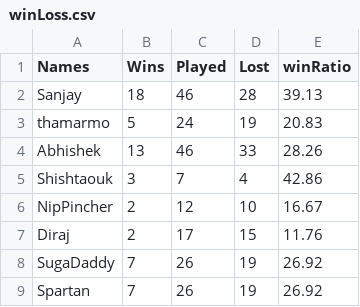
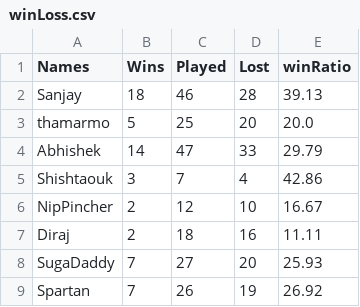
Before and after one commit to snjsomnath/Monopoly-2, a CSV file: winLoss.csv, drawn as a sheet.

```diff
--- a/winLoss.csv
+++ b/winLoss.csv
@@ -2,8 +2,8 @@ Names,Wins,Played,Lost,winRatio
 Sanjay,18,46,28,39.13
-thamarmo,5,24,19,20.83
-Abhishek,13,46,33,28.26
+thamarmo,5,25,20,20.0
+Abhishek,14,47,33,29.79
 Shishtaouk,3,7,4,42.86
 NipPincher,2,12,10,16.67
-Diraj,2,17,15,11.76
-SugaDaddy,7,26,19,26.92
+Diraj,2,18,16,11.11
+SugaDaddy,7,27,20,25.93
 Spartan,7,26,19,26.92
```
Also changed, not shown: data.csv, rank.csv, 4 other files.
